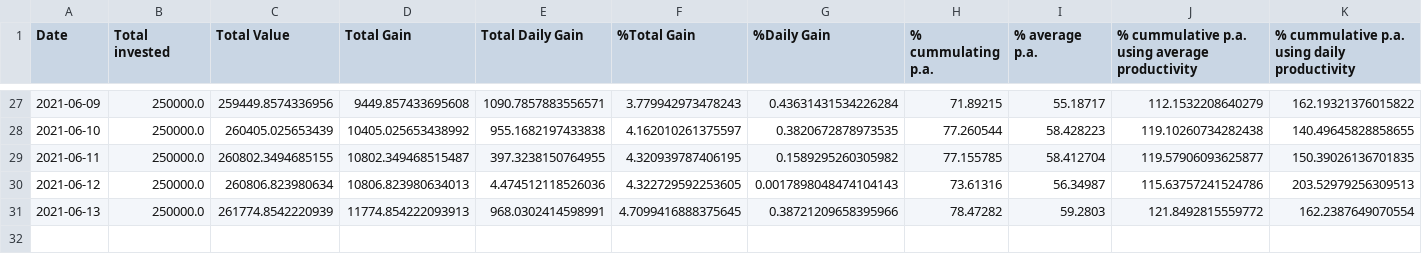
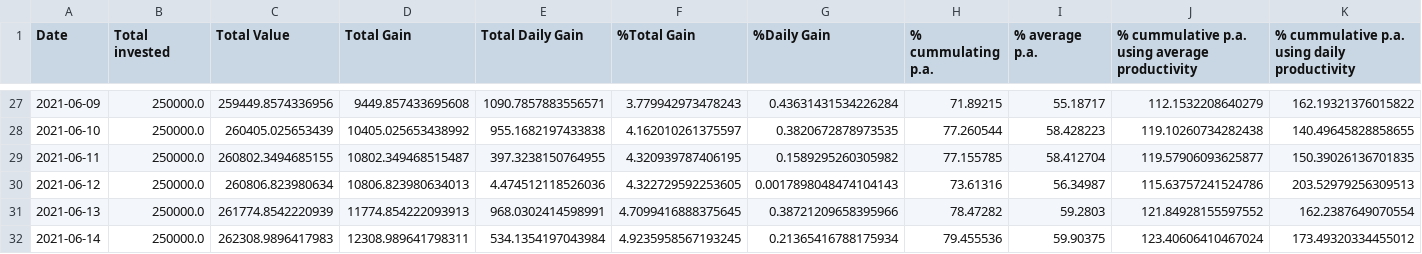
Before and after one commit to Mentalustig/Bitcoindashboard, a CSV file: totalvalue.csv, drawn as a sheet; only a part is shown, gaps mark what is left out.

```diff
--- a/totalvalue.csv
+++ b/totalvalue.csv
@@ -30,2 +30,3 @@ Date,Total invested,Total Value,Total Gain,Total Daily Gain,%Total Gain,%Daily G
 2021-06-12,250000.0,260806.823980634,10806.823980634013,4.474512118526036,4.322729592253605,0.0017898048474104143,73.61316,56.34987,115.63757241524786,203.52979256309513
-2021-06-13,250000.0,261774.8542220939,11774.854222093913,968.0302414598991,4.7099416888375645,0.38721209658395966,78.47282,59.2803,121.8492815559772,162.2387649070554
+2021-06-13,250000.0,261774.8542220939,11774.854222093913,968.0302414598991,4.7099416888375645,0.38721209658395966,78.47282,59.2803,121.84928155597552,162.2387649070554
+2021-06-14,250000.0,262308.9896417983,12308.989641798311,534.1354197043984,4.9235958567193245,0.21365416788175934,79.455536,59.90375,123.40606410467024,173.49320334455012
```
Also changed, not shown: getrig.csv, kpis.csv, 3 other files.
